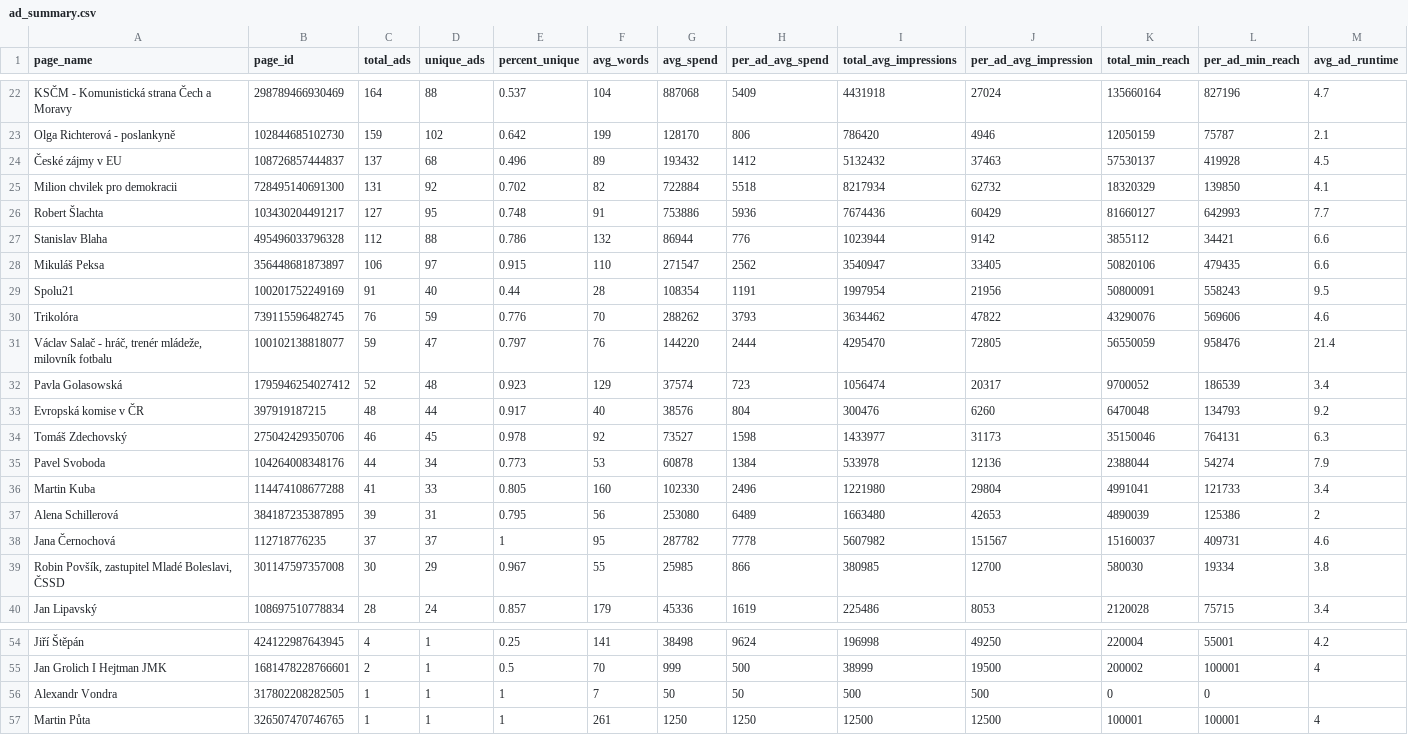
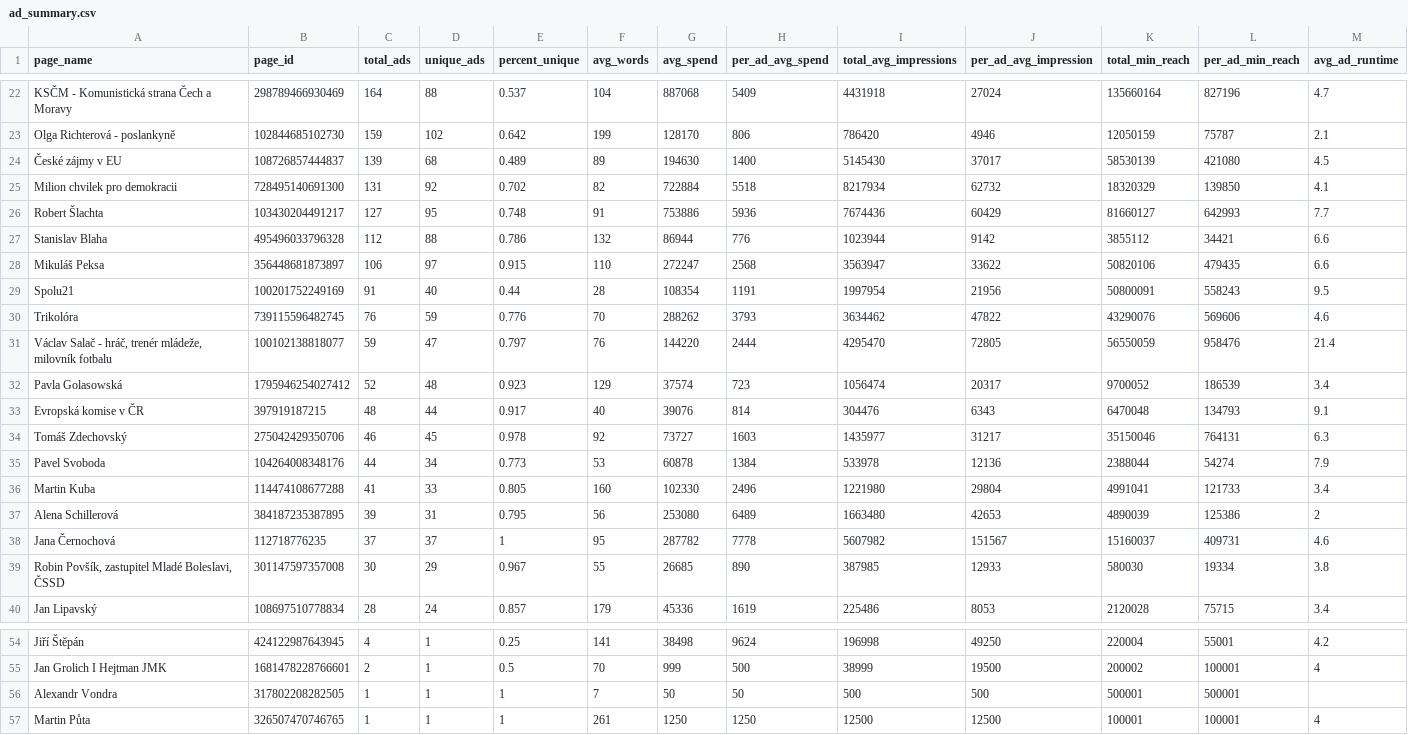
Before and after one commit to opop999/election_monitoring_fb_ads, a CSV file: data/summary_tables/ad_summary.csv, drawn as a sheet; only a part is shown, gaps mark what is left out; the diff covers the shown part only.

```diff
--- a/data/summary_tables/ad_summary.csv
+++ b/data/summary_tables/ad_summary.csv
@@ -23,3 +23,3 @@ KSČM - Komunistická strana Čech a Moravy,298789466930469,164,88,0.537,104,887
 Olga Richterová - poslankyně,102844685102730,159,102,0.642,199,128170,806,786420,4946,12050159,75787,2.1
-České zájmy v EU,108726857444837,137,68,0.496,89,193432,1412,5132432,37463,57530137,419928,4.5
+České zájmy v EU,108726857444837,139,68,0.489,89,194630,1400,5145430,37017,58530139,421080,4.5
 Milion chvilek pro demokracii,728495140691300,131,92,0.702,82,722884,5518,8217934,62732,18320329,139850,4.1
@@ -27,3 +27,3 @@ Robert Šlachta,103430204491217,127,95,0.748,91,753886,5936,7674436,60429,816601
 Stanislav Blaha,495496033796328,112,88,0.786,132,86944,776,1023944,9142,3855112,34421,6.6
-Mikuláš Peksa,356448681873897,106,97,0.915,110,271547,2562,3540947,33405,50820106,479435,6.6
+Mikuláš Peksa,356448681873897,106,97,0.915,110,272247,2568,3563947,33622,50820106,479435,6.6
 Spolu21,100201752249169,91,40,0.44,28,108354,1191,1997954,21956,50800091,558243,9.5
@@ -32,4 +32,4 @@ Trikolóra,739115596482745,76,59,0.776,70,288262,3793,3634462,47822,43290076,569
 Pavla Golasowská,1795946254027412,52,48,0.923,129,37574,723,1056474,20317,9700052,186539,3.4
-Evropská komise v ČR,397919187215,48,44,0.917,40,38576,804,300476,6260,6470048,134793,9.2
-Tomáš Zdechovský,275042429350706,46,45,0.978,92,73527,1598,1433977,31173,35150046,764131,6.3
+Evropská komise v ČR,397919187215,48,44,0.917,40,39076,814,304476,6343,6470048,134793,9.1
+Tomáš Zdechovský,275042429350706,46,45,0.978,92,73727,1603,1435977,31217,35150046,764131,6.3
 Pavel Svoboda,104264008348176,44,34,0.773,53,60878,1384,533978,12136,2388044,54274,7.9
@@ -38,3 +38,3 @@ Alena Schillerová,384187235387895,39,31,0.795,56,253080,6489,1663480,42653,4890
 Jana Černochová,112718776235,37,37,1,95,287782,7778,5607982,151567,15160037,409731,4.6
-"Robin Povšík, zastupitel Mladé Boleslavi, ČSSD",301147597357008,30,29,0.967,55,25985,866,380985,12700,580030,19334,3.8
+"Robin Povšík, zastupitel Mladé Boleslavi, ČSSD",301147597357008,30,29,0.967,55,26685,890,387985,12933,580030,19334,3.8
 Jan Lipavský,108697510778834,28,24,0.857,179,45336,1619,225486,8053,2120028,75715,3.4
@@ -55,3 +55,3 @@ Jiří Štěpán,424122987643945,4,1,0.25,141,38498,9624,196998,49250,220004,550
 Jan Grolich I Hejtman JMK,1681478228766601,2,1,0.5,70,999,500,38999,19500,200002,100001,4
-Alexandr Vondra,317802208282505,1,1,1,7,50,50,500,500,0,0,
+Alexandr Vondra,317802208282505,1,1,1,7,50,50,500,500,500001,500001,
 Martin Půta,326507470746765,1,1,1,261,1250,1250,12500,12500,100001,100001,4
```
Also changed, not shown: 53 edited cells elsewhere in this file, data/summary_tables/demographic_summary.csv, data/summary_tables/merged_summary.csv, 27 other files.
